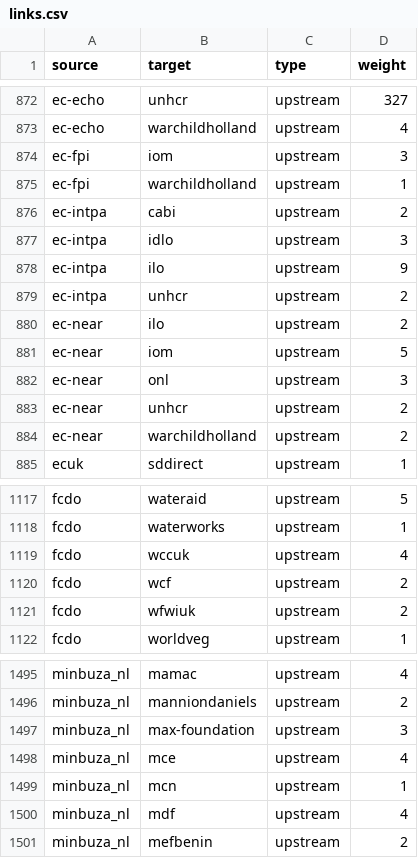
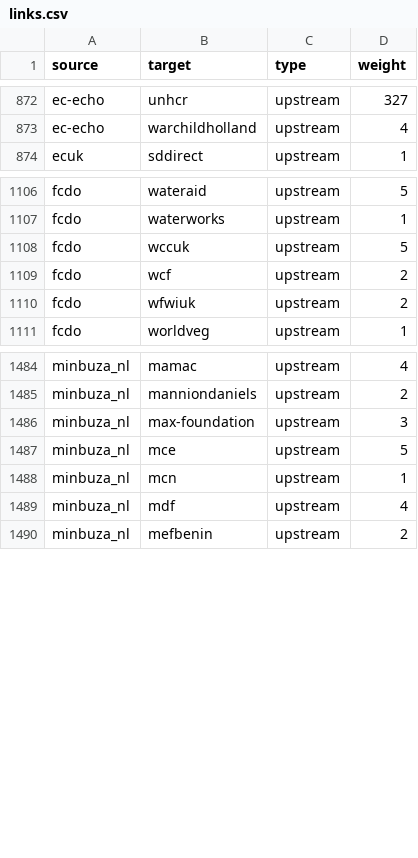
Before and after one commit to andylolz/traceability, a CSV file: links.csv, drawn as a sheet; only a part is shown, gaps mark what is left out.

Commit message:
Deploying to gh-pages from  @ 3dd9fb0169f10f756769f0839059b05ec664e5b7 🚀

```diff
--- a/links.csv
+++ b/links.csv
@@ -873,13 +873,2 @@ ec-echo,unhcr,upstream,327
 ec-echo,warchildholland,upstream,4
-ec-fpi,iom,upstream,3
-ec-fpi,warchildholland,upstream,1
-ec-intpa,cabi,upstream,2
-ec-intpa,idlo,upstream,3
-ec-intpa,ilo,upstream,9
-ec-intpa,unhcr,upstream,2
-ec-near,ilo,upstream,2
-ec-near,iom,upstream,5
-ec-near,onl,upstream,3
-ec-near,unhcr,upstream,2
-ec-near,warchildholland,upstream,2
 ecuk,sddirect,upstream,1
@@ -1118,3 +1107,3 @@ fcdo,wateraid,upstream,5
 fcdo,waterworks,upstream,1
-fcdo,wccuk,upstream,4
+fcdo,wccuk,upstream,5
 fcdo,wcf,upstream,2
@@ -1497,3 +1486,3 @@ minbuza_nl,manniondaniels,upstream,2
 minbuza_nl,max-foundation,upstream,3
-minbuza_nl,mce,upstream,4
+minbuza_nl,mce,upstream,5
 minbuza_nl,mcn,upstream,1
```
